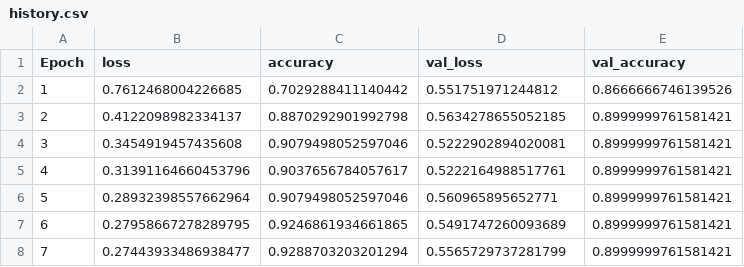
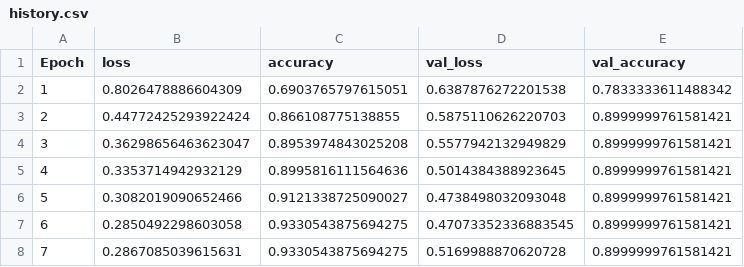
Before and after one commit to aleksandardpantic/sleep-health-classification, a CSV file: results/history.csv, drawn as a sheet.

```diff
--- a/results/history.csv
+++ b/results/history.csv
@@ -1,8 +1,8 @@
 Epoch,loss,accuracy,val_loss,val_accuracy
-1,0.7612468004226685,0.7029288411140442,0.551751971244812,0.8666666746139526
-2,0.4122098982334137,0.8870292901992798,0.5634278655052185,0.8999999761581421
-3,0.3454919457435608,0.9079498052597046,0.5222902894020081,0.8999999761581421
-4,0.31391164660453796,0.9037656784057617,0.5222164988517761,0.8999999761581421
-5,0.28932398557662964,0.9079498052597046,0.560965895652771,0.8999999761581421
-6,0.27958667278289795,0.9246861934661865,0.5491747260093689,0.8999999761581421
-7,0.27443933486938477,0.9288703203201294,0.5565729737281799,0.8999999761581421
+1,0.8026478886604309,0.6903765797615051,0.6387876272201538,0.7833333611488342
+2,0.44772425293922424,0.866108775138855,0.5875110626220703,0.8999999761581421
+3,0.36298656463623047,0.8953974843025208,0.5577942132949829,0.8999999761581421
+4,0.3353714942932129,0.8995816111564636,0.5014384388923645,0.8999999761581421
+5,0.3082019090652466,0.9121338725090027,0.4738498032093048,0.8999999761581421
+6,0.2850492298603058,0.9330543875694275,0.47073352336883545,0.8999999761581421
+7,0.2867085039615631,0.9330543875694275,0.5169988870620728,0.8999999761581421
```
Also changed, not shown: 5 other files.
